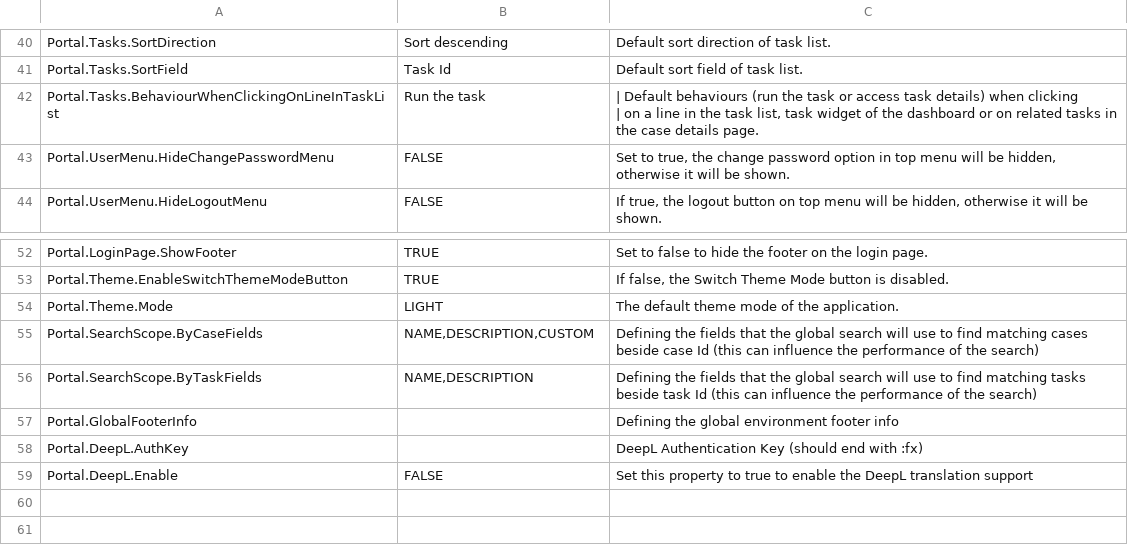
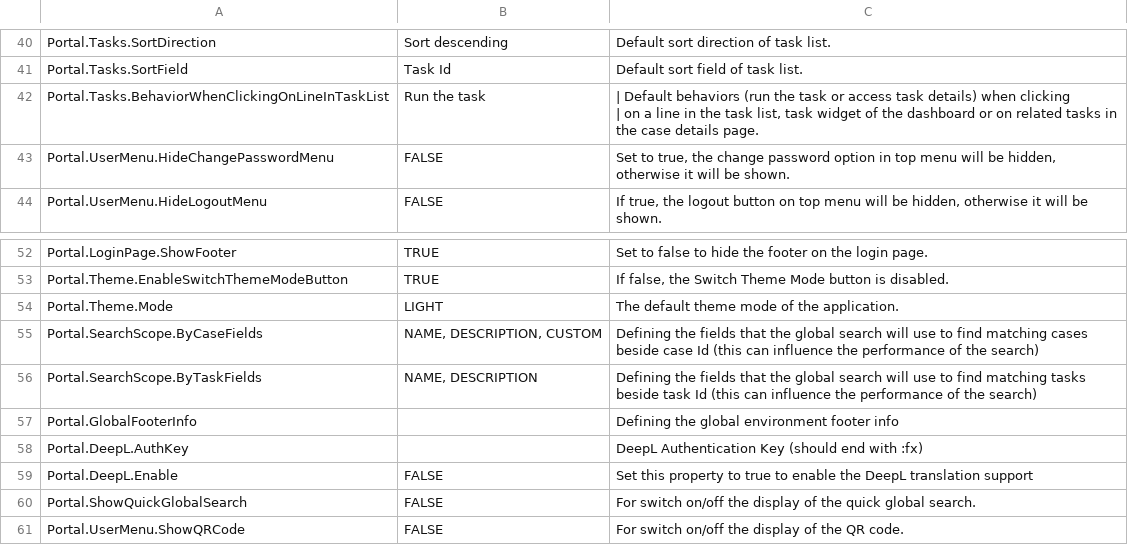
Before and after one commit to nntthuy-axonivy/portal, a CSV file: Documentation/portal-guide/source/portal-user-guide/admin-settings/documents/available_settings.csv, drawn as a sheet; only a part is shown, gaps mark what is left out.

Commit message:
IVYPORTAL-16089 QR-Code for Axon Ivy Mobile App - UI Test and document

```diff
--- a/Documentation/portal-guide/source/portal-user-guide/admin-settings/documents/available_settings.csv
+++ b/Documentation/portal-guide/source/portal-user-guide/admin-settings/documents/available_settings.csv
@@ -52,4 +52,4 @@ Portal.Tasks.SortDirection,Sort descending,Default sort direction of task list.
 Portal.Tasks.SortField,Task Id,Default sort field of task list.
-Portal.Tasks.BehaviourWhenClickingOnLineInTaskList,Run the task,"| Default behaviours (run the task or access task details) when clicking
-| on a line in the task list, task widget of the dashboard or on related tasks in the case details page."
+Portal.Tasks.BehaviorWhenClickingOnLineInTaskList,Run the task,"| Default behaviors (run the task or access task details) when clicking
+| on a line in the task list, task widget of the dashboard or on related tasks in the case details page."
 Portal.UserMenu.HideChangePasswordMenu,FALSE,"Set to true, the change password option in top menu will be hidden, otherwise it will be shown."
@@ -68,4 +68,4 @@ Portal.Theme.EnableSwitchThemeModeButton,TRUE,"If false, the Switch Theme Mode b
 Portal.Theme.Mode,LIGHT,The default theme mode of the application.
-Portal.SearchScope.ByCaseFields,"NAME,DESCRIPTION,CUSTOM",Defining the fields that the global search will use to find matching cases beside case Id (this can influence the performance of the search)
-Portal.SearchScope.ByTaskFields,"NAME,DESCRIPTION",Defining the fields that the global search will use to find matching tasks beside task Id (this can influence the performance of the search)
+Portal.SearchScope.ByCaseFields,"NAME, DESCRIPTION, CUSTOM",Defining the fields that the global search will use to find matching cases beside case Id (this can influence the performance of the search)
+Portal.SearchScope.ByTaskFields,"NAME, DESCRIPTION",Defining the fields that the global search will use to find matching tasks beside task Id (this can influence the performance of the search)
 Portal.GlobalFooterInfo,"",Defining the global environment footer info
@@ -73 +73,3 @@ Portal.DeepL.AuthKey,,DeepL Authentication Key (should end with :fx)
 Portal.DeepL.Enable,FALSE,Set this property to true to enable the DeepL translation support
+Portal.ShowQuickGlobalSearch,FALSE,For switch on/off the display of the quick global search.
+Portal.UserMenu.ShowQRCode,FALSE,For switch on/off the display of the QR code.
```
Also changed, not shown: 13 other files.
